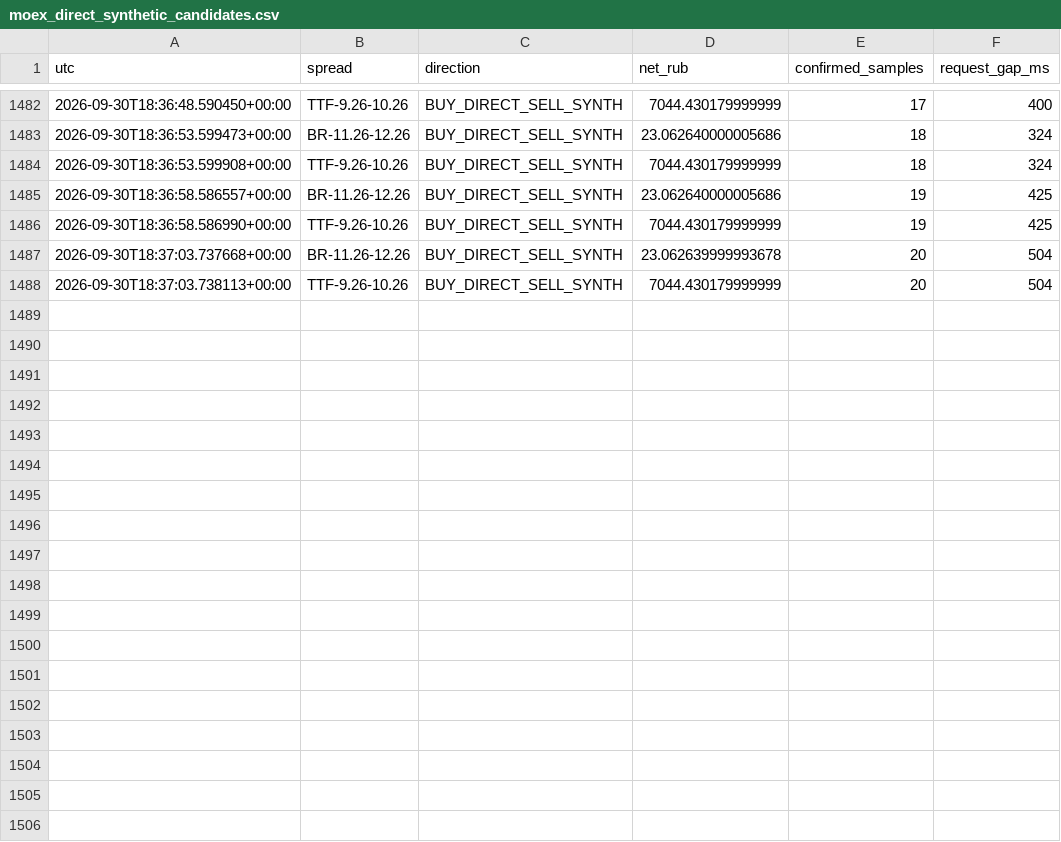
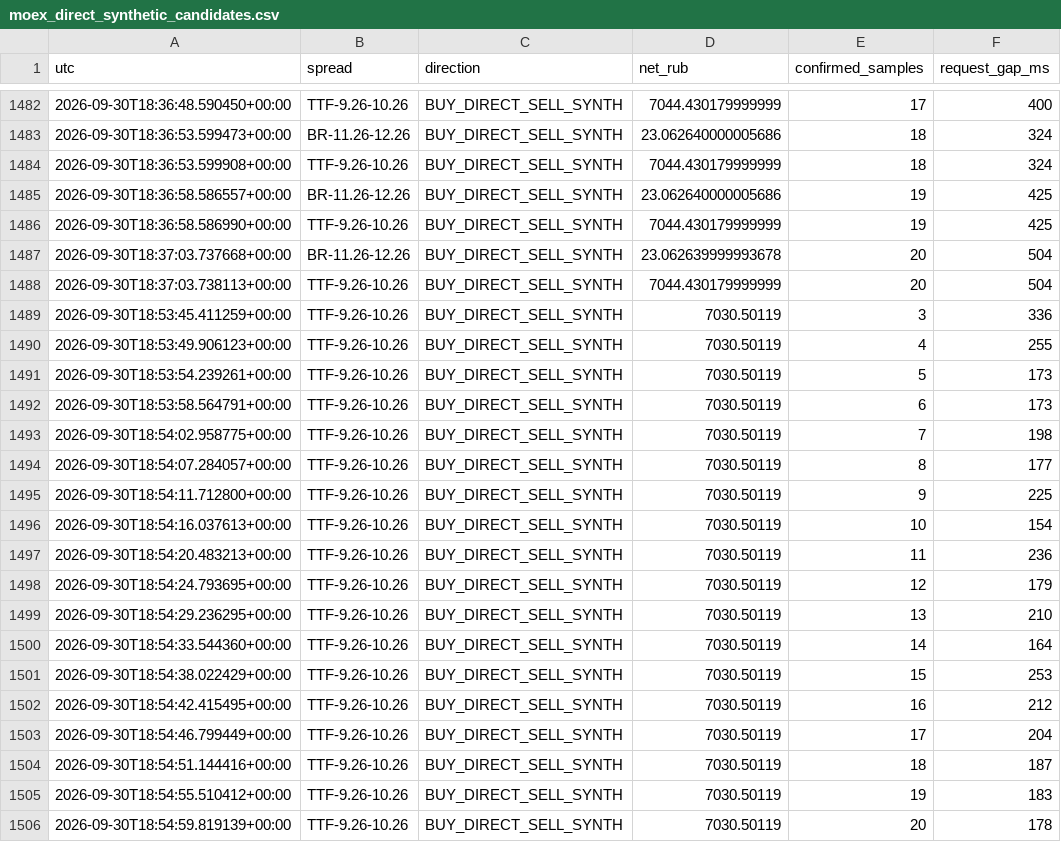
Before and after one commit to actforfoto-rgb/ETRN, a CSV file: NORM_LAB/ARBITRAGE_RADAR/production/event_state/moex_direct_synthetic_candidates.csv, drawn as a sheet; only a part is shown, gaps mark what is left out; the diff names each change by its address in the sheet, - before the commit and + after, or states it on an @@ line.

```diff
--- a/NORM_LAB/ARBITRAGE_RADAR/production/event_state/moex_direct_synthetic_candidates.csv
+++ b/NORM_LAB/ARBITRAGE_RADAR/production/event_state/moex_direct_synthetic_candidates.csv
+row 1489: 2026-09-30T18:53:45.411259+00:00 | TTF-9.26-10.26 | BUY_DIRECT_SELL_SYNTH | 7030.50119 | 3 | 336
+row 1490: 2026-09-30T18:53:49.906123+00:00 | TTF-9.26-10.26 | BUY_DIRECT_SELL_SYNTH | 7030.50119 | 4 | 255
+row 1491: 2026-09-30T18:53:54.239261+00:00 | TTF-9.26-10.26 | BUY_DIRECT_SELL_SYNTH | 7030.50119 | 5 | 173
+row 1492: 2026-09-30T18:53:58.564791+00:00 | TTF-9.26-10.26 | BUY_DIRECT_SELL_SYNTH | 7030.50119 | 6 | 173
+row 1493: 2026-09-30T18:54:02.958775+00:00 | TTF-9.26-10.26 | BUY_DIRECT_SELL_SYNTH | 7030.50119 | 7 | 198
+row 1494: 2026-09-30T18:54:07.284057+00:00 | TTF-9.26-10.26 | BUY_DIRECT_SELL_SYNTH | 7030.50119 | 8 | 177
+row 1495: 2026-09-30T18:54:11.712800+00:00 | TTF-9.26-10.26 | BUY_DIRECT_SELL_SYNTH | 7030.50119 | 9 | 225
+row 1496: 2026-09-30T18:54:16.037613+00:00 | TTF-9.26-10.26 | BUY_DIRECT_SELL_SYNTH | 7030.50119 | 10 | 154
+row 1497: 2026-09-30T18:54:20.483213+00:00 | TTF-9.26-10.26 | BUY_DIRECT_SELL_SYNTH | 7030.50119 | 11 | 236
+row 1498: 2026-09-30T18:54:24.793695+00:00 | TTF-9.26-10.26 | BUY_DIRECT_SELL_SYNTH | 7030.50119 | 12 | 179
+row 1499: 2026-09-30T18:54:29.236295+00:00 | TTF-9.26-10.26 | BUY_DIRECT_SELL_SYNTH | 7030.50119 | 13 | 210
+row 1500: 2026-09-30T18:54:33.544360+00:00 | TTF-9.26-10.26 | BUY_DIRECT_SELL_SYNTH | 7030.50119 | 14 | 164
+row 1501: 2026-09-30T18:54:38.022429+00:00 | TTF-9.26-10.26 | BUY_DIRECT_SELL_SYNTH | 7030.50119 | 15 | 253
+row 1502: 2026-09-30T18:54:42.415495+00:00 | TTF-9.26-10.26 | BUY_DIRECT_SELL_SYNTH | 7030.50119 | 16 | 212
+row 1503: 2026-09-30T18:54:46.799449+00:00 | TTF-9.26-10.26 | BUY_DIRECT_SELL_SYNTH | 7030.50119 | 17 | 204
+row 1504: 2026-09-30T18:54:51.144416+00:00 | TTF-9.26-10.26 | BUY_DIRECT_SELL_SYNTH | 7030.50119 | 18 | 187
+row 1505: 2026-09-30T18:54:55.510412+00:00 | TTF-9.26-10.26 | BUY_DIRECT_SELL_SYNTH | 7030.50119 | 19 | 183
+row 1506: 2026-09-30T18:54:59.819139+00:00 | TTF-9.26-10.26 | BUY_DIRECT_SELL_SYNTH | 7030.50119 | 20 | 178
```
Also changed, not shown: 2 other files.
